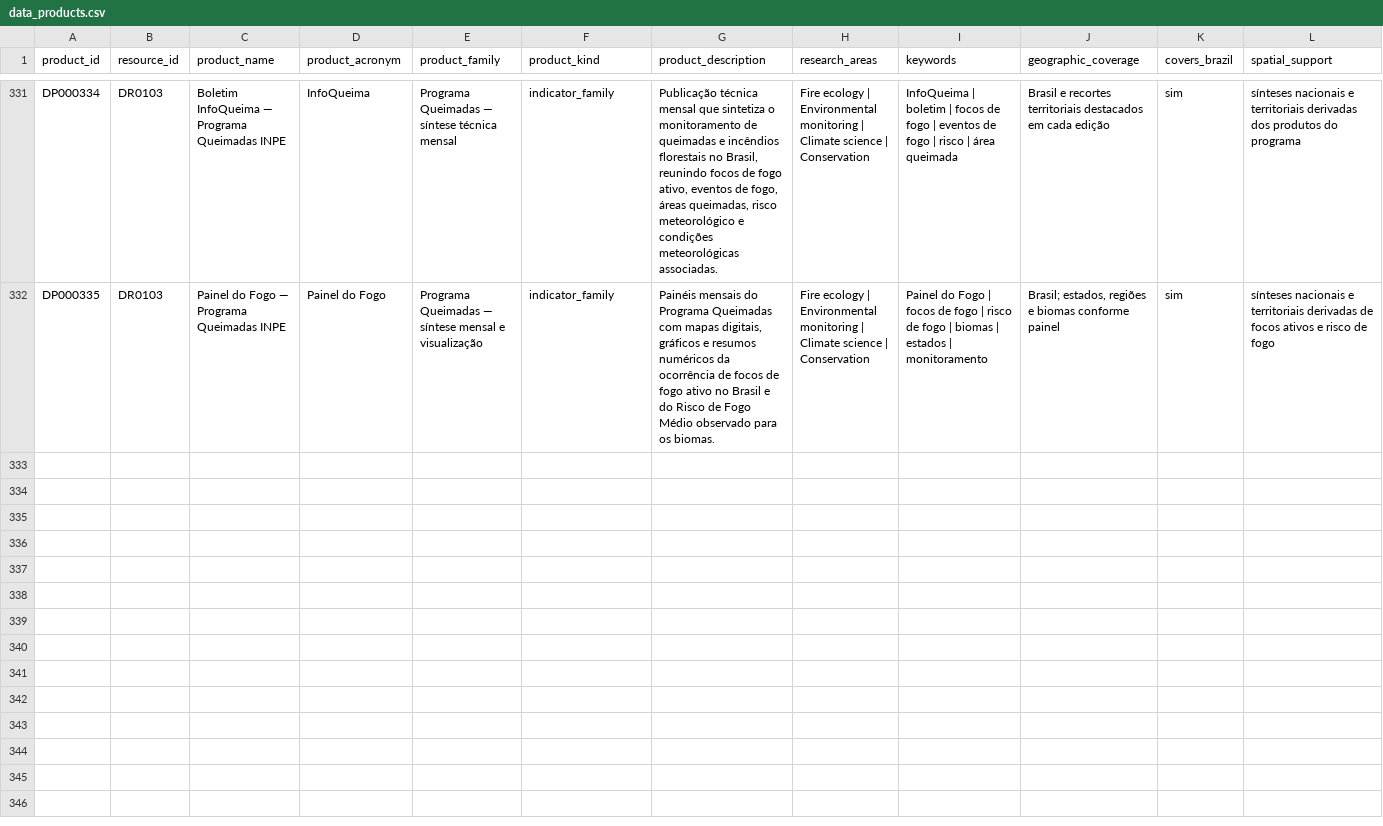
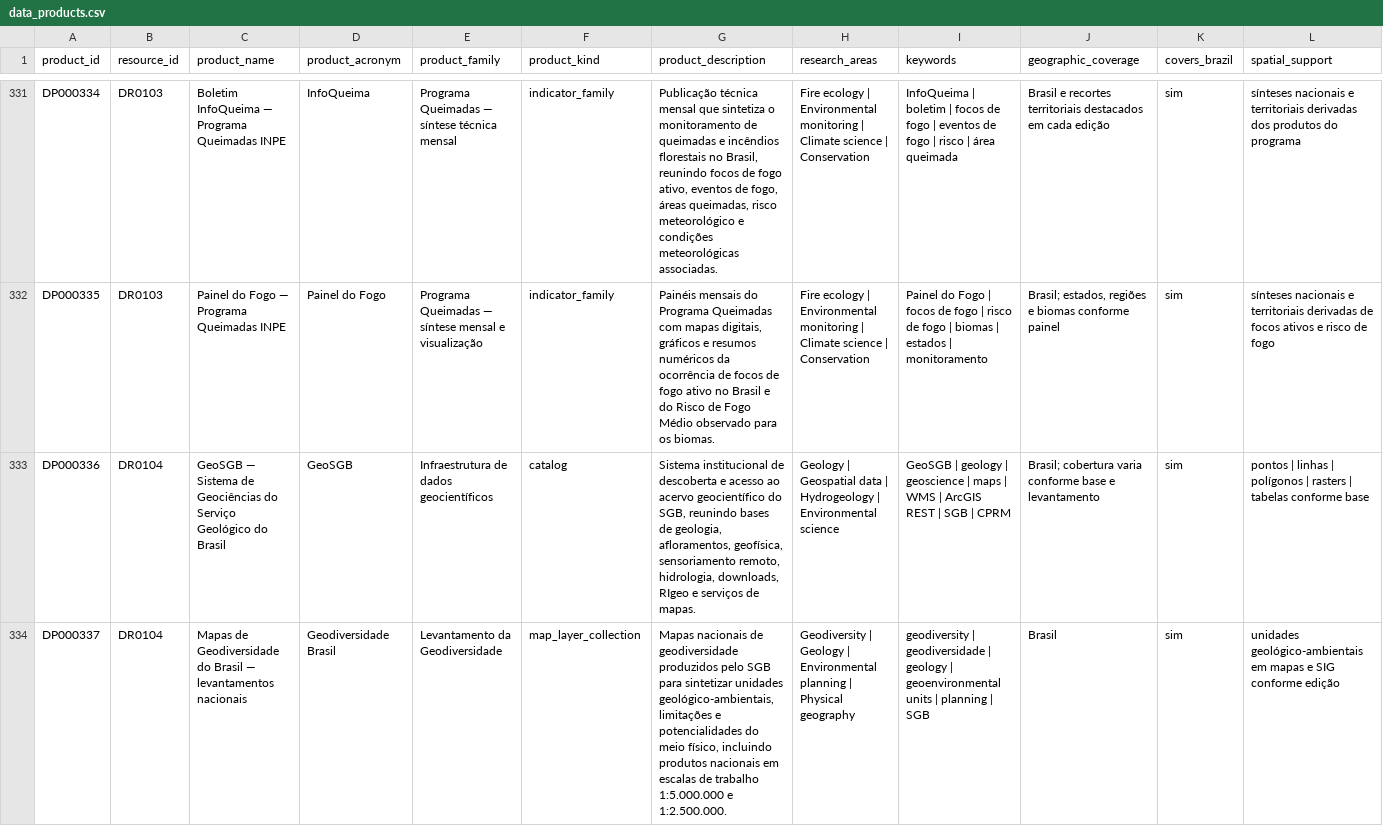
Before and after one commit to Ian-loc/vitrineciencia, a CSV file: data/data_products.csv, drawn as a sheet; only a part is shown, gaps mark what is left out; rows hold the shown columns only; the diff covers the shown part only; the diff names each change by its address in the sheet, - before the commit and + after, or states it on an @@ line.

```diff
--- a/data/data_products.csv
+++ b/data/data_products.csv
+row 333: DP000336 | DR0104 | GeoSGB — Sistema de Geociências do Serviço Geológico do Brasil | GeoSGB | Infraestrutura de dados geocientíficos | catalog | Sistema institucional de descoberta e acesso ao acervo geocientífico do SGB, reunindo bases de geologia, afloramentos, geofísica, sensoriamento remoto, hidrologia, downloads, RIgeo e serviços de mapas. | Geology | Geospatial data | Hydrogeology | Environmental science | GeoSGB | geology | geoscience | maps | WMS | ArcGIS REST | SGB | CPRM | Brasil; cobertura varia conforme base e levantamento | sim | pontos | linhas | polígonos | rasters | tabelas conforme base
+row 334: DP000337 | DR0104 | Mapas de Geodiversidade do Brasil — levantamentos nacionais | Geodiversidade Brasil | Levantamento da Geodiversidade | map_layer_collection | Mapas nacionais de geodiversidade produzidos pelo SGB para sintetizar unidades geológico-ambientais, limitações e potencialidades do meio físico, incluindo produtos nacionais em escalas de trabalho 1:5.000.000 e 1:2.500.000. | Geodiversity | Geology | Environmental planning | Physical geography | geodiversity | geodiversidade | geology | geoenvironmental units | planning | SGB | Brasil | sim | unidades geológico-ambientais em mapas e SIG conforme edição
```
Also changed, not shown: 2 added rows elsewhere in this file, data/data_resources.csv, data/product_distributions.csv, 5 other files.
